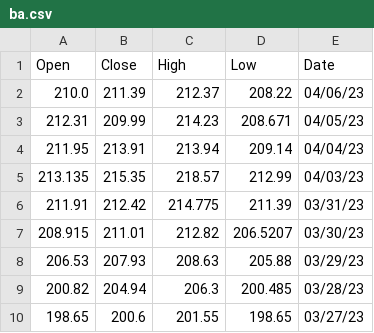
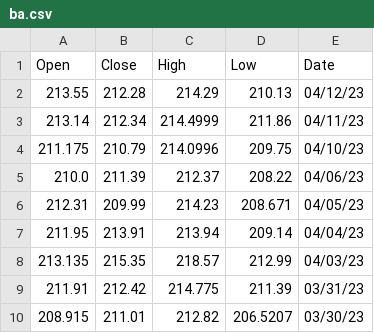
Before and after one commit to rhit-vasantgc/StockPredictions2.0, a CSV file: data/ba.csv, drawn as a sheet; only a part is shown; the shorter side is filled out with more unchanged rows; the diff names each change by its address in the sheet, - before the commit and + after, or states it on an @@ line.

Commit message:
read new data and modified paths

```diff
--- a/data/ba.csv
+++ b/data/ba.csv
+row 2: 213.55 | 212.28 | 214.29 | 210.13 | 04/12/23
+row 3: 213.14 | 212.34 | 214.4999 | 211.86 | 04/11/23
+row 4: 211.175 | 210.79 | 214.0996 | 209.75 | 04/10/23
```
Also changed, not shown: data/jpm.csv, data/mcd.csv, 31 other files.
